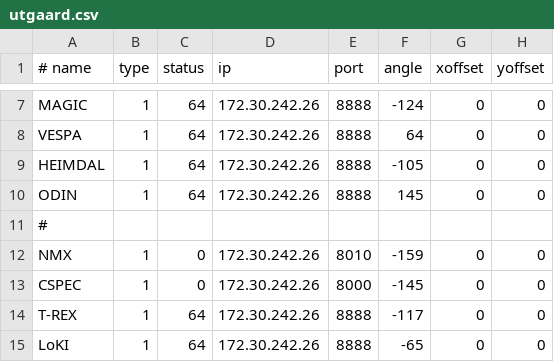
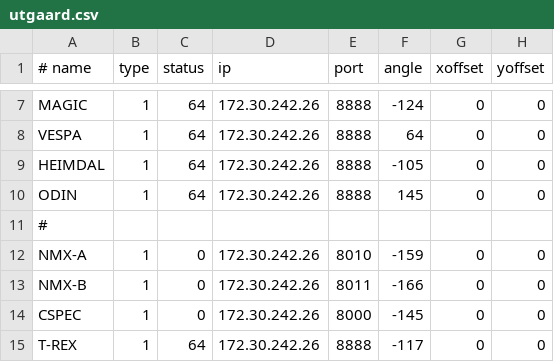
Before and after one commit to ess-dmsc/server-dashboard, a CSV file: dashboard/utgaard.csv, drawn as a sheet; only a part is shown, gaps mark what is left out; the shorter side is filled out with more unchanged rows; the diff names each change by its address in the sheet, - before the commit and + after, or states it on an @@ line.

Commit message:
adding reference to repo and start time, added second NMX pipeline to utgaard

```diff
--- a/dashboard/utgaard.csv
+++ b/dashboard/utgaard.csv
-A12 (# name): NMX
+A12 (# name): NMX-A
+row 13: NMX-B | 1 | 0 | 172.30.242.26 | 8011 | -166 | 0 | 0
```
Also changed, not shown: 1 other file.
